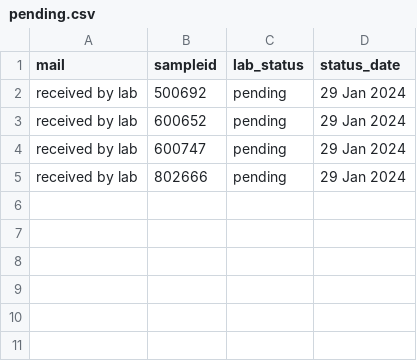
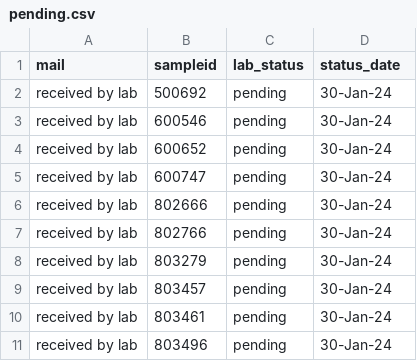
Before and after one commit to opioiddatalab/drugchecking, a CSV file: status/pending.csv, drawn as a sheet.

Commit message:
pending

```diff
--- a/status/pending.csv
+++ b/status/pending.csv
@@ -1,5 +1,11 @@
 mail,sampleid,lab_status,status_date
-"received by lab","500692","pending","29 Jan 2024"
-"received by lab","600652","pending","29 Jan 2024"
-"received by lab","600747","pending","29 Jan 2024"
-"received by lab","802666","pending","29 Jan 2024"
+received by lab,500692,pending,30-Jan-24
+received by lab,600546,pending,30-Jan-24
+received by lab,600652,pending,30-Jan-24
+received by lab,600747,pending,30-Jan-24
+received by lab,802666,pending,30-Jan-24
+received by lab,802766,pending,30-Jan-24
+received by lab,803279,pending,30-Jan-24
+received by lab,803457,pending,30-Jan-24
+received by lab,803461,pending,30-Jan-24
+received by lab,803496,pending,30-Jan-24
```
